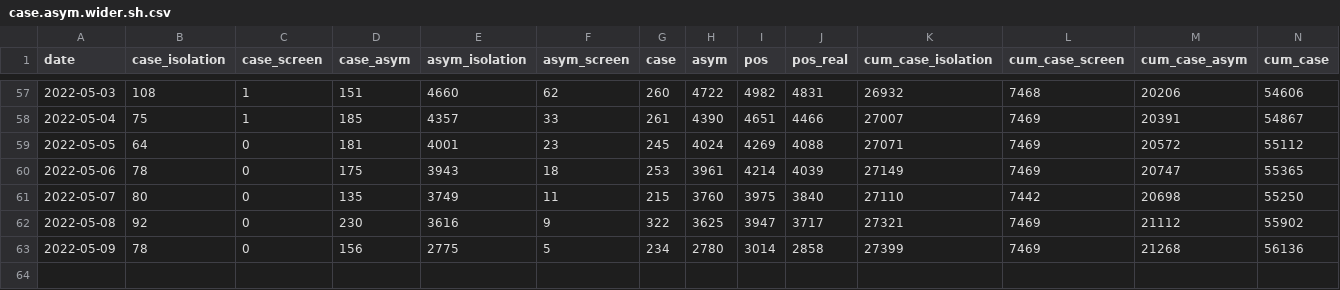
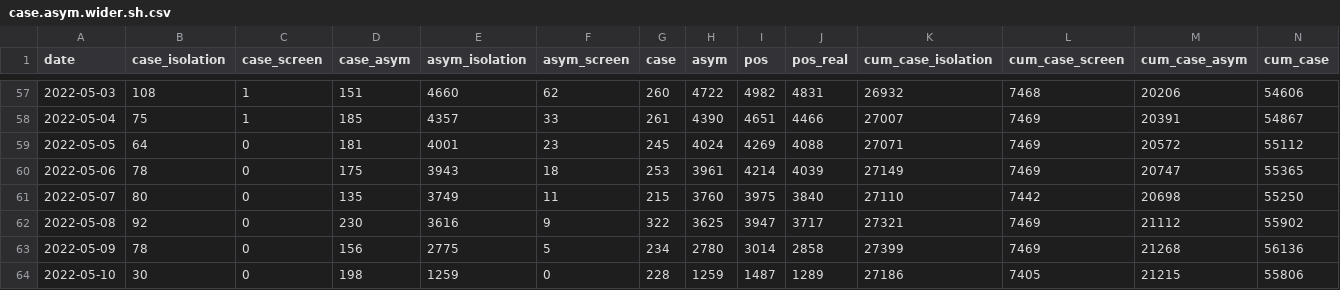
Before and after one commit to shalom-lab/covid.sh, a CSV file: local/share/case.asym.wider.sh.csv, drawn as a sheet; only a part is shown, gaps mark what is left out; rows hold the shown columns only; the diff names each change by its address in the sheet, - before the commit and + after, or states it on an @@ line.

```diff
--- a/local/share/case.asym.wider.sh.csv
+++ b/local/share/case.asym.wider.sh.csv
+row 64: 2022-05-10 | 30 | 0 | 198 | 1259 | 0 | 228 | 1259 | 1487 | 1289 | 27186 | 7405 | 21215 | 55806
```
Also changed, not shown: local/share/case.asym.wider.csv, 12 other files.
